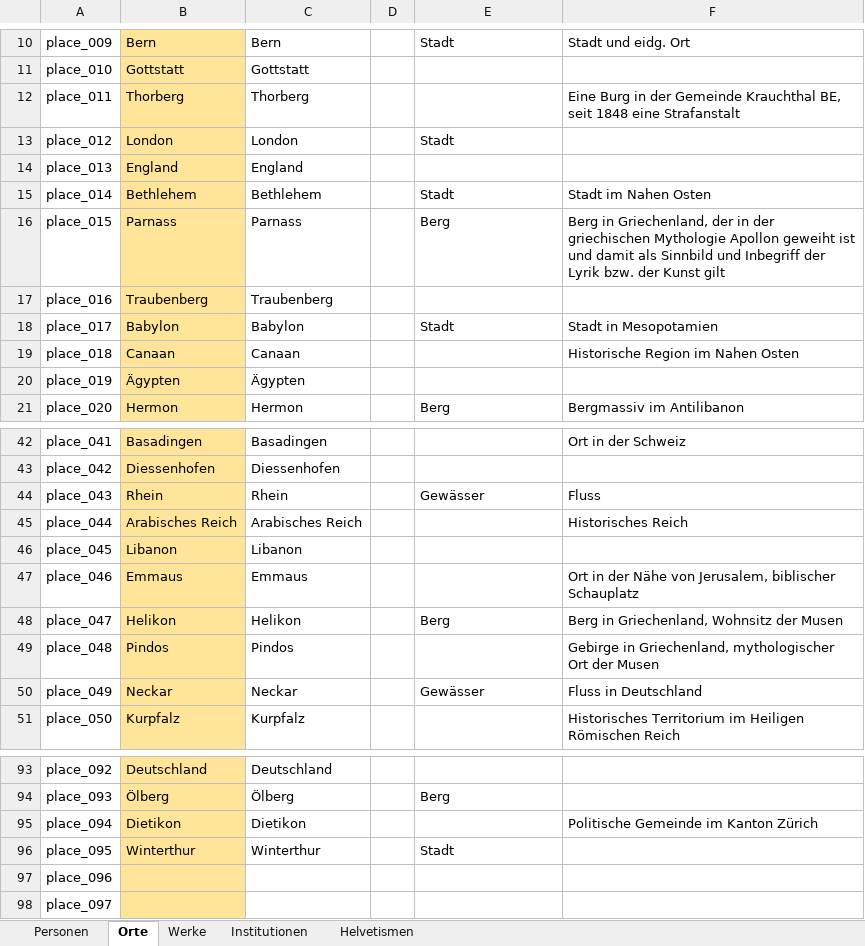
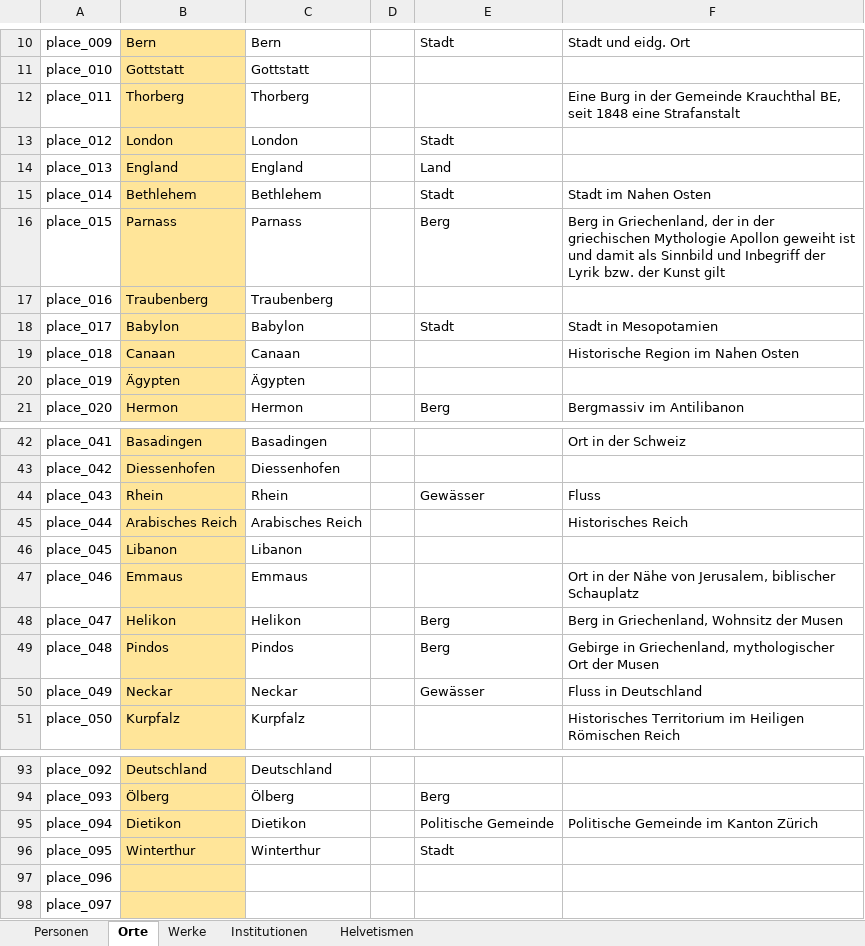
Before and after one commit to DHBern/simler_data, an Excel workbook: gsheet/xlsx/entities.xlsx, sheet Orte, drawn as a sheet; only a part is shown, gaps mark what is left out; values as stored, in another font and other column widths than the file's, no borders; charts and pictures and table styles not drawn; the diff names each change by its address in the sheet, - before the commit and + after, or states it on an @@ line.

```diff
--- a/gsheet/xlsx/entities.xlsx (sheet Orte)
+++ b/gsheet/xlsx/entities.xlsx (sheet Orte)
-E14: (empty)
+E14: Land
-E49: (empty)
+E49: Berg
-E95: (empty)
+E95: Politische Gemeinde
```
Also changed, not shown: sheet Personen, sheet Werke.
